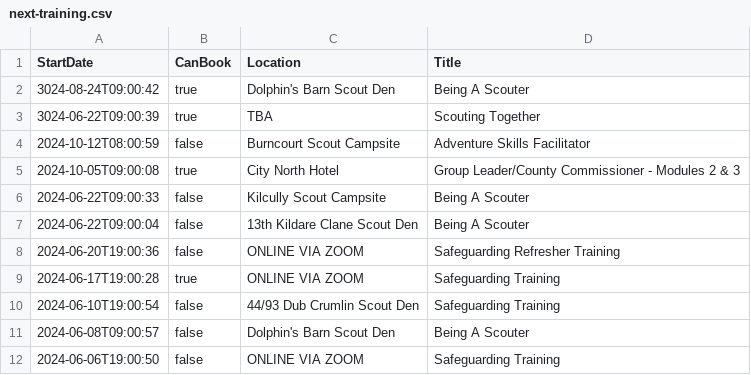
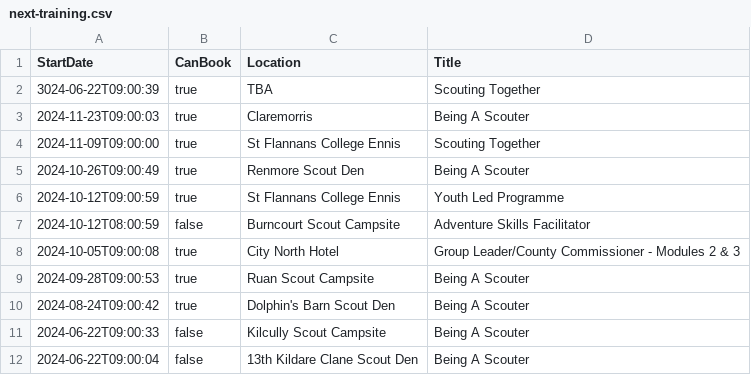
Before and after one commit to markmc/scouts-ie-training-schedule, a CSV file: next-training.csv, drawn as a sheet; only a part is shown; the shorter side is filled out with more unchanged rows.

```diff
--- a/next-training.csv
+++ b/next-training.csv
@@ -1,6 +1,11 @@
 StartDate,CanBook,Location,Title
-"3024-08-24T09:00:42",true,"Dolphin's Barn Scout Den","Being A Scouter"
 "3024-06-22T09:00:39",true,"TBA","Scouting Together"
+"2024-11-23T09:00:03",true,"Claremorris","Being A Scouter"
+"2024-11-09T09:00:00",true,"St Flannans College Ennis","Scouting Together"
+"2024-10-26T09:00:49",true,"Renmore Scout Den","Being A Scouter"
+"2024-10-12T09:00:59",true,"St Flannans College Ennis","Youth Led Programme"
 "2024-10-12T08:00:59",false,"Burncourt Scout Campsite","Adventure Skills Facilitator"
 "2024-10-05T09:00:08",true,"City North Hotel","Group Leader/County Commissioner - Modules 2 & 3"
+"2024-09-28T09:00:53",true,"Ruan Scout Campsite","Being A Scouter"
+"2024-08-24T09:00:42",true,"Dolphin's Barn Scout Den","Being A Scouter"
 "2024-06-22T09:00:33",false,"Kilcully Scout Campsite","Being A Scouter"
```
Also changed, not shown: 1 other file.
